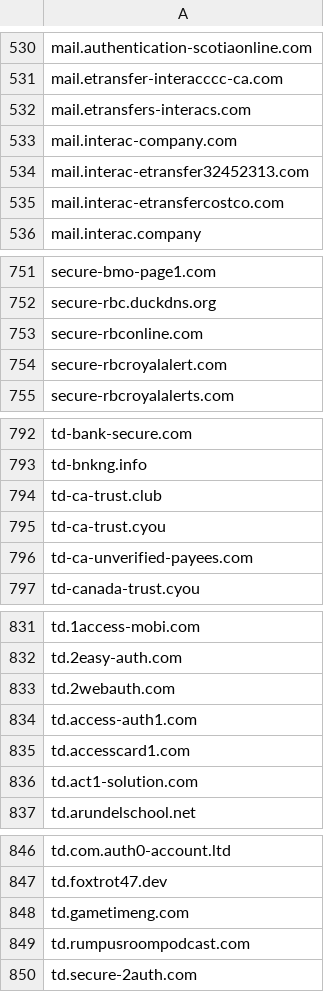
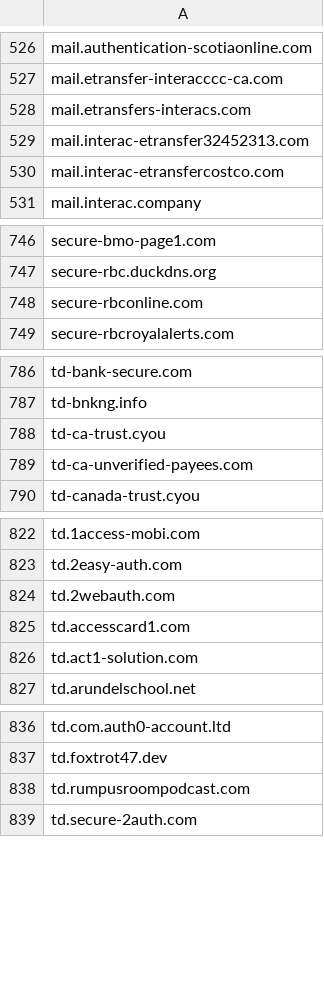
Before and after one commit to Phishcan/phishcan-data, a CSV file: api/banking/comprehensive_banking_phishing_domains.csv, drawn as a sheet; only a part is shown, gaps mark what is left out; the diff covers the shown part only.

```diff
--- a/api/banking/comprehensive_banking_phishing_domains.csv
+++ b/api/banking/comprehensive_banking_phishing_domains.csv
@@ -532,3 +528,2 @@ mail.etransfer-interacccc-ca.com
 mail.etransfers-interacs.com
-mail.interac-company.com
 mail.interac-etransfer32452313.com
@@ -753,3 +748,2 @@ secure-rbc.duckdns.org
 secure-rbconline.com
-secure-rbcroyalalert.com
 secure-rbcroyalalerts.com
@@ -793,3 +787,2 @@ td-bank-secure.com
 td-bnkng.info
-td-ca-trust.club
 td-ca-trust.cyou
@@ -833,3 +824,2 @@ td.2easy-auth.com
 td.2webauth.com
-td.access-auth1.com
 td.accesscard1.com
@@ -847,3 +837,2 @@ td.com.auth0-account.ltd
 td.foxtrot47.dev
-td.gametimeng.com
 td.rumpusroompodcast.com
```
Also changed, not shown: 1 added row and 7 removed rows elsewhere in this file, api/utilities/comprehensive_utilities_phishing_domains.csv, 8 other files.
